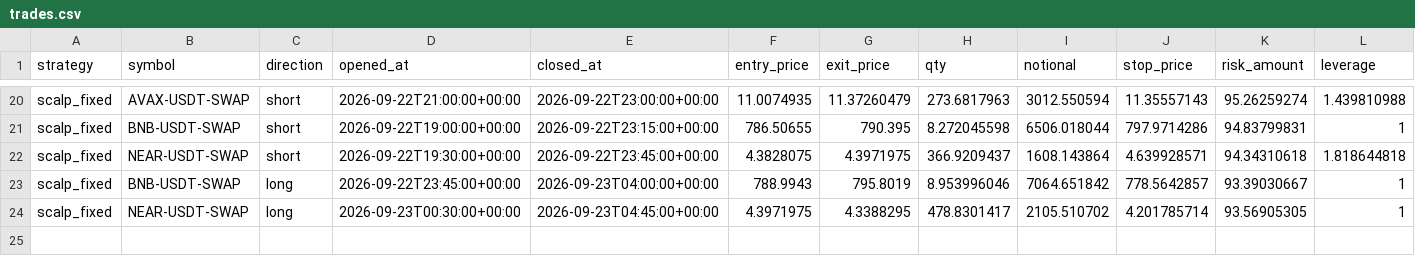
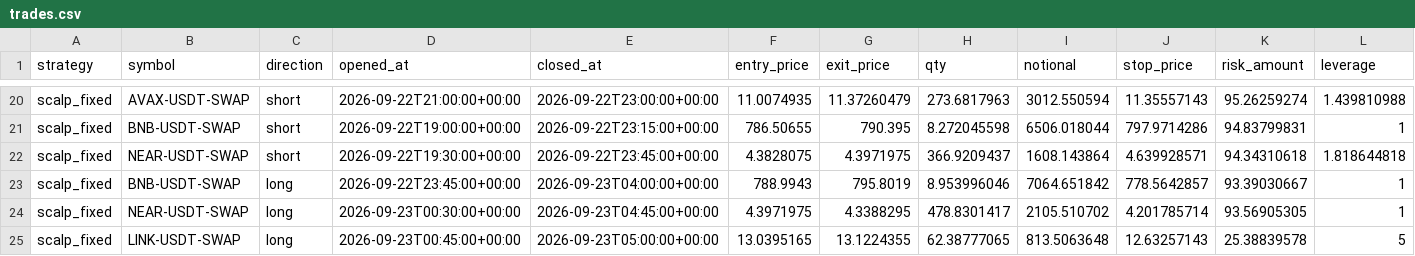
Before and after one commit to klonnist/crypto-paper-bot, a CSV file: ledgers_scalp/scalp_fixed/trades.csv, drawn as a sheet; only a part is shown, gaps mark what is left out; rows hold the shown columns only; the diff names each change by its address in the sheet, - before the commit and + after, or states it on an @@ line.

```diff
--- a/ledgers_scalp/scalp_fixed/trades.csv
+++ b/ledgers_scalp/scalp_fixed/trades.csv
+row 25: scalp_fixed | LINK-USDT-SWAP | long | 2026-09-23T00:45:00+00:00 | 2026-09-23T05:00:00+00:00 | 13.0395165 | 13.1224355 | 62.38777065 | 813.5063648 | 12.63257143 | 25.38839578 | 5
```
Also changed, not shown: ledgers_scalp/scalp_fixed/equity.csv, ledgers_scalp/scalp_patient/equity.csv, 8 other files.
